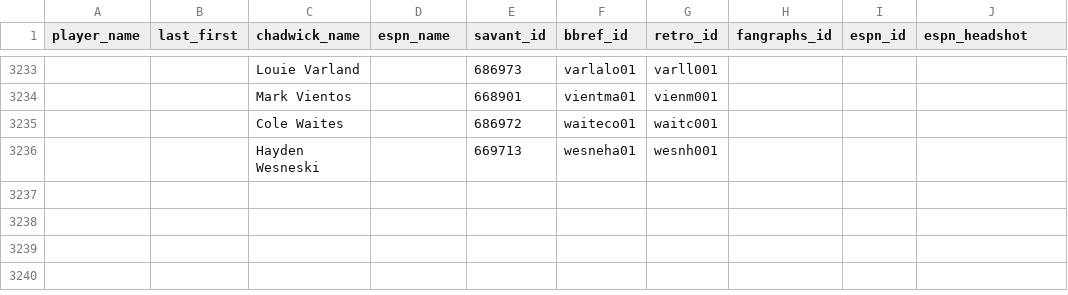
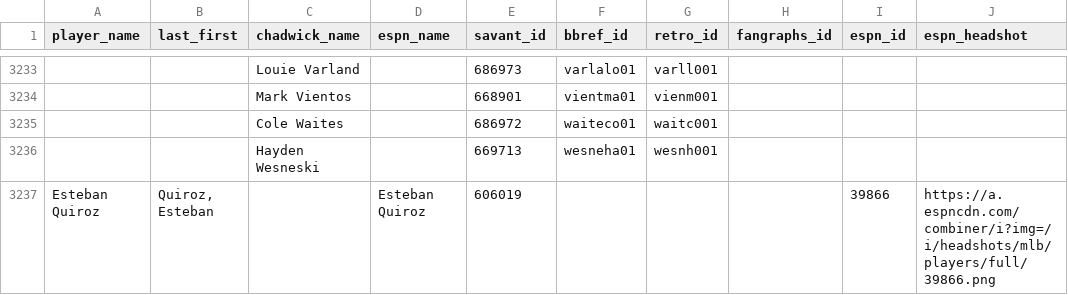
Before and after one commit to camdenk/mlbplotR-data, a CSV file: Player-IDs.csv, drawn as a sheet; only a part is shown, gaps mark what is left out; the diff names each change by its address in the sheet, - before the commit and + after, or states it on an @@ line.

Commit message:
Add Esteban Quiroz

```diff
--- a/Player-IDs.csv
+++ b/Player-IDs.csv
+row 3237: Esteban Quiroz | Quiroz, Esteban |  | Esteban Quiroz | 606019 |  |  |  | 39866 | https://a.espncdn.com/combiner/i?img=/i/headshots/mlb/players/full/39866.png
```
Also changed, not shown: 1 other file.
